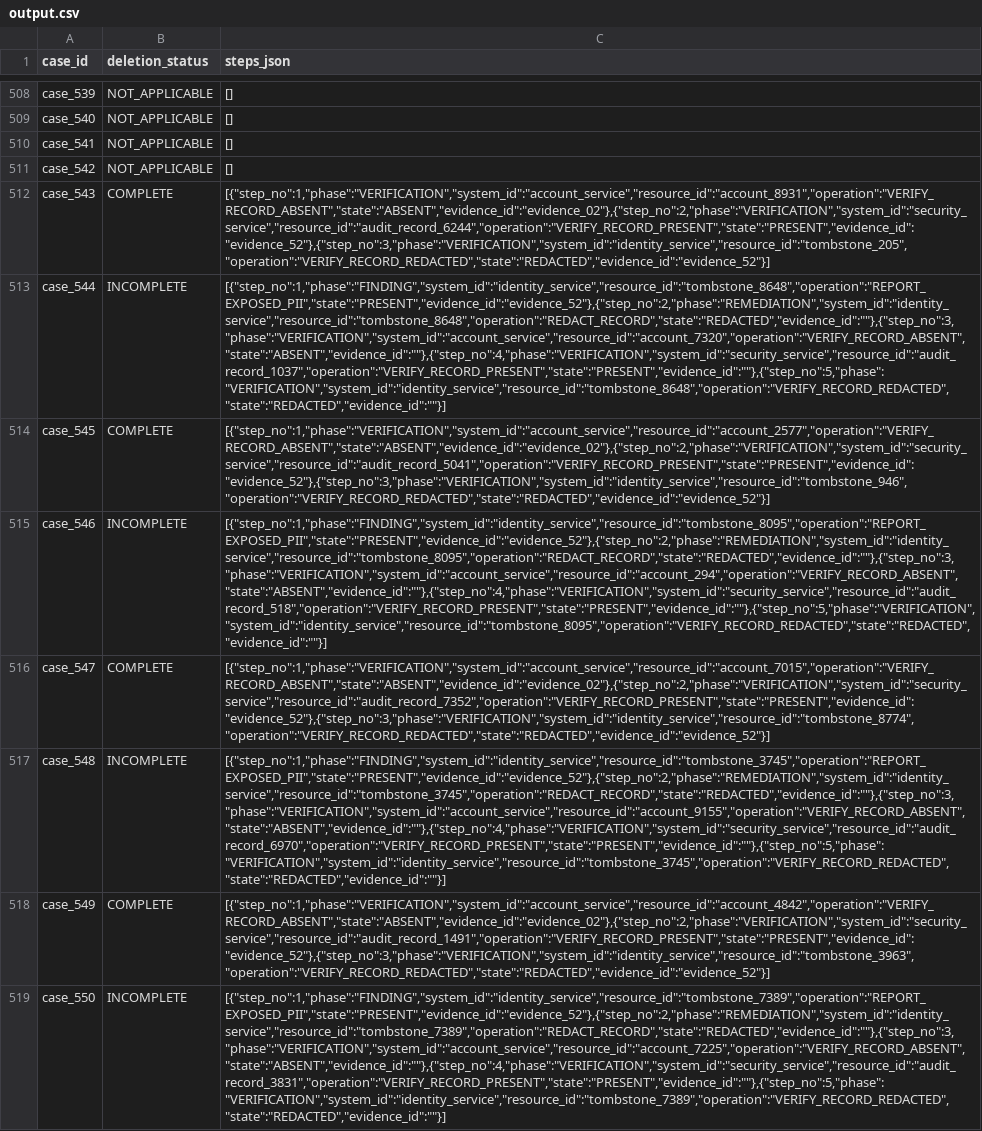
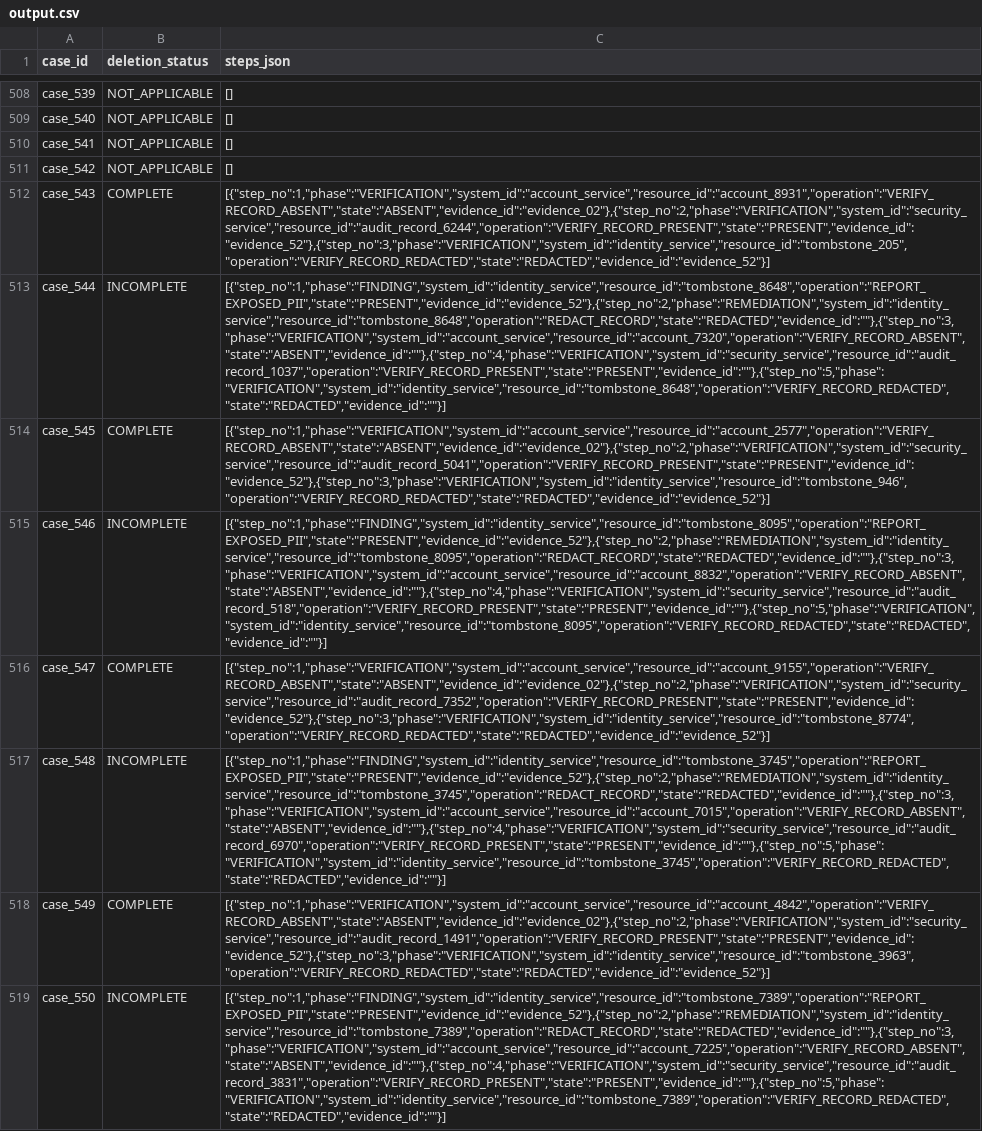
Before and after one commit to linx369/Ghost-Data-Still-Exists-Hackathon, a CSV file: output.csv, drawn as a sheet; only a part is shown, gaps mark what is left out; the diff names each change by its address in the sheet, - before the commit and + after, or states it on an @@ line.

```diff
--- a/output.csv
+++ b/output.csv
-C515 (steps_json): [{"step_no":1,"phase":"FINDING","system_id":"identity_service","resource_id":"tombstone_8095","operation":"REPORT_EXPOSED_PII","state":"PRESENT","evidence_id":"evidence_52"},{"step_no":2,"phase":"REMEDIATION","system_id":"identity_service","resource_id":"tombstone_8095","operation":"REDACT_RECORD","state":"REDACTED","evidence_id":""},{"step_no":3,"phase":"VERIFICATION","system_id":"account_service","resource_id":"account_294","operation":"VERIFY_RECORD_ABSENT","state":"ABSENT","evidence_id":""},{"step_no":4,"phase":"VERIFICATION","system_id":"security_service","resource_id":"audit_record_518","operation":"VERIFY_RECORD_PRESENT","state":"PRESENT","evidence_id":""},{"step_no":5,"phase":"VERIFICATION","system_id":"identity_service","resource_id":"tombstone_8095","operation":"VERIFY_RECORD_REDACTED","state":"REDACTED","evidence_id":""}]
+C515 (steps_json): [{"step_no":1,"phase":"FINDING","system_id":"identity_service","resource_id":"tombstone_8095","operation":"REPORT_EXPOSED_PII","state":"PRESENT","evidence_id":"evidence_52"},{"step_no":2,"phase":"REMEDIATION","system_id":"identity_service","resource_id":"tombstone_8095","operation":"REDACT_RECORD","state":"REDACTED","evidence_id":""},{"step_no":3,"phase":"VERIFICATION","system_id":"account_service","resource_id":"account_8832","operation":"VERIFY_RECORD_ABSENT","state":"ABSENT","evidence_id":""},{"step_no":4,"phase":"VERIFICATION","system_id":"security_service","resource_id":"audit_record_518","operation":"VERIFY_RECORD_PRESENT","state":"PRESENT","evidence_id":""},{"step_no":5,"phase":"VERIFICATION","system_id":"identity_service","resource_id":"tombstone_8095","operation":"VERIFY_RECORD_REDACTED","state":"REDACTED","evidence_id":""}]
-C516 (steps_json): [{"step_no":1,"phase":"VERIFICATION","system_id":"account_service","resource_id":"account_7015","operation":"VERIFY_RECORD_ABSENT","state":"ABSENT","evidence_id":"evidence_02"},{"step_no":2,"phase":"VERIFICATION","system_id":"security_service","resource_id":"audit_record_7352","operation":"VERIFY_RECORD_PRESENT","state":"PRESENT","evidence_id":"evidence_52"},{"step_no":3,"phase":"VERIFICATION","system_id":"identity_service","resource_id":"tombstone_8774","operation":"VERIFY_RECORD_REDACTED","state":"REDACTED","evidence_id":"evidence_52"}]
+C516 (steps_json): [{"step_no":1,"phase":"VERIFICATION","system_id":"account_service","resource_id":"account_9155","operation":"VERIFY_RECORD_ABSENT","state":"ABSENT","evidence_id":"evidence_02"},{"step_no":2,"phase":"VERIFICATION","system_id":"security_service","resource_id":"audit_record_7352","operation":"VERIFY_RECORD_PRESENT","state":"PRESENT","evidence_id":"evidence_52"},{"step_no":3,"phase":"VERIFICATION","system_id":"identity_service","resource_id":"tombstone_8774","operation":"VERIFY_RECORD_REDACTED","state":"REDACTED","evidence_id":"evidence_52"}]
-C517 (steps_json): [{"step_no":1,"phase":"FINDING","system_id":"identity_service","resource_id":"tombstone_3745","operation":"REPORT_EXPOSED_PII","state":"PRESENT","evidence_id":"evidence_52"},{"step_no":2,"phase":"REMEDIATION","system_id":"identity_service","resource_id":"tombstone_3745","operation":"REDACT_RECORD","state":"REDACTED","evidence_id":""},{"step_no":3,"phase":"VERIFICATION","system_id":"account_service","resource_id":"account_9155","operation":"VERIFY_RECORD_ABSENT","state":"ABSENT","evidence_id":""},{"step_no":4,"phase":"VERIFICATION","system_id":"security_service","resource_id":"audit_record_6970","operation":"VERIFY_RECORD_PRESENT","state":"PRESENT","evidence_id":""},{"step_no":5,"phase":"VERIFICATION","system_id":"identity_service","resource_id":"tombstone_3745","operation":"VERIFY_RECORD_REDACTED","state":"REDACTED","evidence_id":""}]
+C517 (steps_json): [{"step_no":1,"phase":"FINDING","system_id":"identity_service","resource_id":"tombstone_3745","operation":"REPORT_EXPOSED_PII","state":"PRESENT","evidence_id":"evidence_52"},{"step_no":2,"phase":"REMEDIATION","system_id":"identity_service","resource_id":"tombstone_3745","operation":"REDACT_RECORD","state":"REDACTED","evidence_id":""},{"step_no":3,"phase":"VERIFICATION","system_id":"account_service","resource_id":"account_7015","operation":"VERIFY_RECORD_ABSENT","state":"ABSENT","evidence_id":""},{"step_no":4,"phase":"VERIFICATION","system_id":"security_service","resource_id":"audit_record_6970","operation":"VERIFY_RECORD_PRESENT","state":"PRESENT","evidence_id":""},{"step_no":5,"phase":"VERIFICATION","system_id":"identity_service","resource_id":"tombstone_3745","operation":"VERIFY_RECORD_REDACTED","state":"REDACTED","evidence_id":""}]
```
Also changed, not shown: 8 other files.
